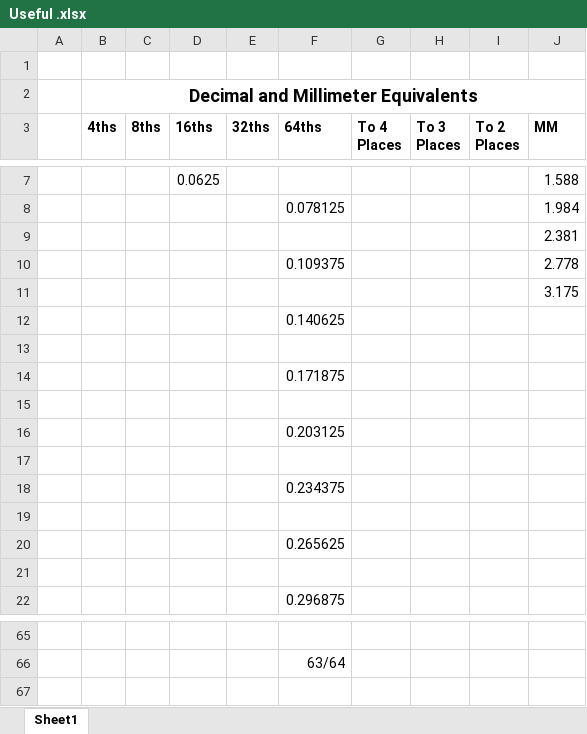
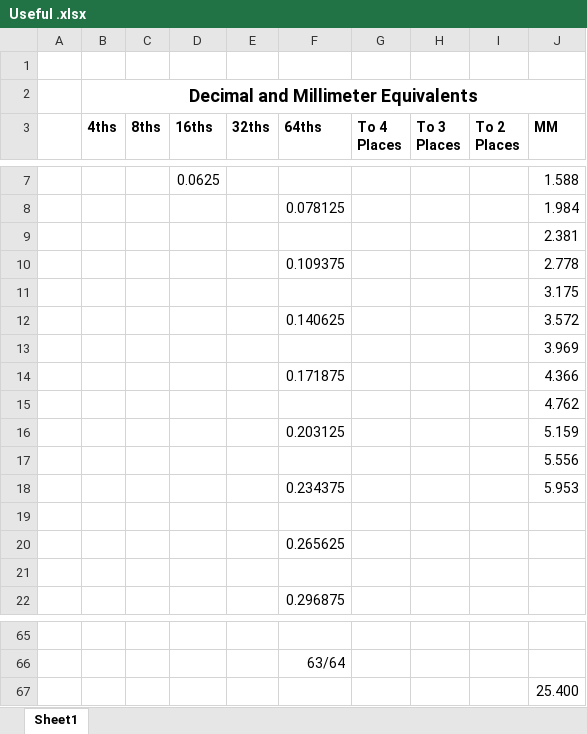
Before and after one commit to varlackc/Hardware, an Excel workbook: Useful Resources/Useful .xlsx, sheet Sheet1, drawn as a sheet; only a part is shown, gaps mark what is left out; values as stored, in another font and other column widths than the file's, no borders; the diff names each change by its address in the sheet, - before the commit and + after, or states it on an @@ line.

Commit message:
Update Useful .xlsx

```diff
--- a/Useful Resources/Useful .xlsx (sheet Sheet1)
+++ b/Useful Resources/Useful .xlsx (sheet Sheet1)
-J12 (MM): (empty)
+J12 (MM): 3.572
-J13 (MM): (empty)
+J13 (MM): 3.969
-J14 (MM): (empty)
+J14 (MM): 4.366
-J15 (MM): (empty)
+J15 (MM): 4.762
-J16 (MM): (empty)
+J16 (MM): 5.159
-J17 (MM): (empty)
+J17 (MM): 5.556
-J18 (MM): (empty)
+J18 (MM): 5.953
+row 67:  |  |  |  |  |  |  |  |  | 25.400
```
